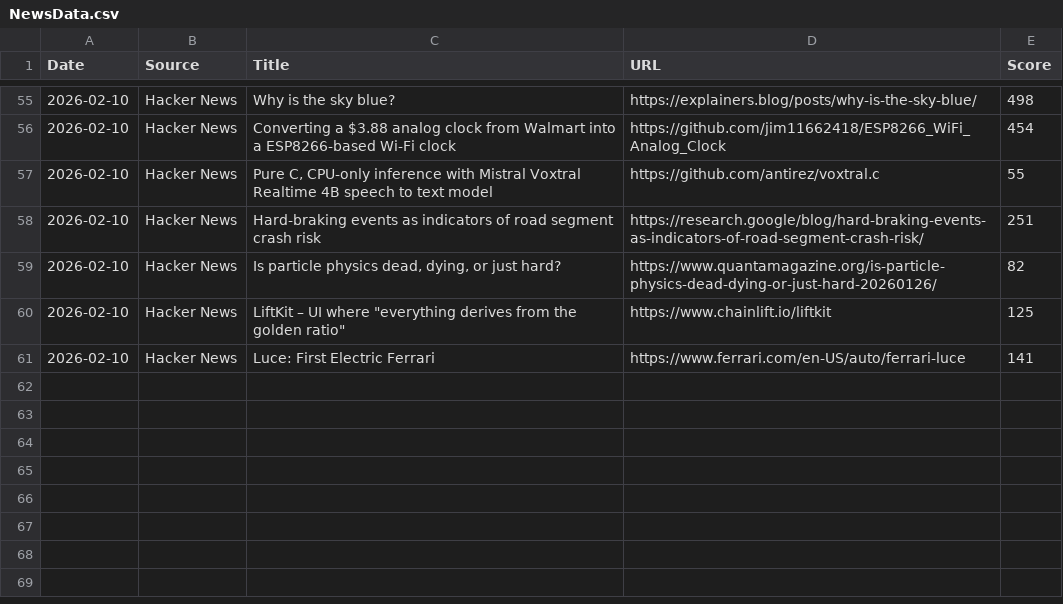
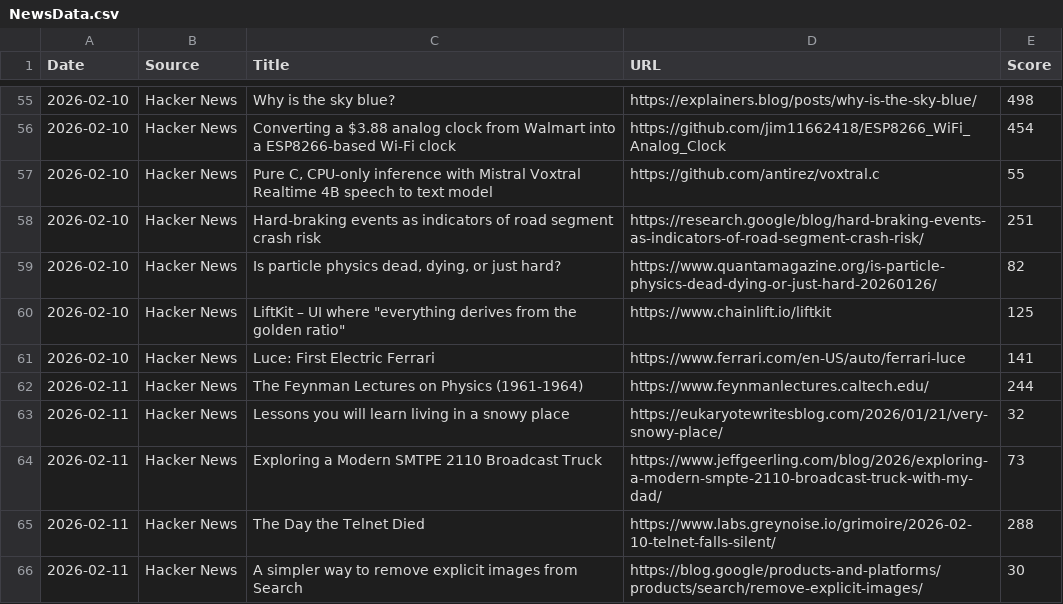
Before and after one commit to Jeffin03/DevDigest, a CSV file: NewsData.csv, drawn as a sheet; only a part is shown, gaps mark what is left out; the diff names each change by its address in the sheet, - before the commit and + after, or states it on an @@ line.

```diff
--- a/NewsData.csv
+++ b/NewsData.csv
+row 62: 2026-02-11 | Hacker News | The Feynman Lectures on Physics (1961-1964) | https://www.feynmanlectures.caltech.edu/ | 244
+row 63: 2026-02-11 | Hacker News | Lessons you will learn living in a snowy place | https://eukaryotewritesblog.com/2026/01/21/very-snowy-place/ | 32
+row 64: 2026-02-11 | Hacker News | Exploring a Modern SMTPE 2110 Broadcast Truck | https://www.jeffgeerling.com/blog/2026/exploring-a-modern-smpte-2110-broadcast-truck-with-my-dad/ | 73
+row 65: 2026-02-11 | Hacker News | The Day the Telnet Died | https://www.labs.greynoise.io/grimoire/2026-02-10-telnet-falls-silent/ | 288
+row 66: 2026-02-11 | Hacker News | A simpler way to remove explicit images from Search | https://blog.google/products-and-platforms/products/search/remove-explicit-images/ | 30
```
